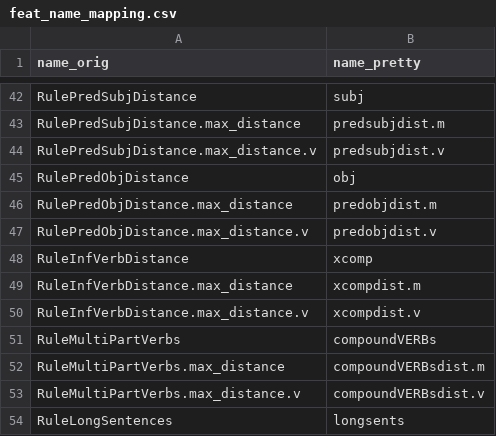
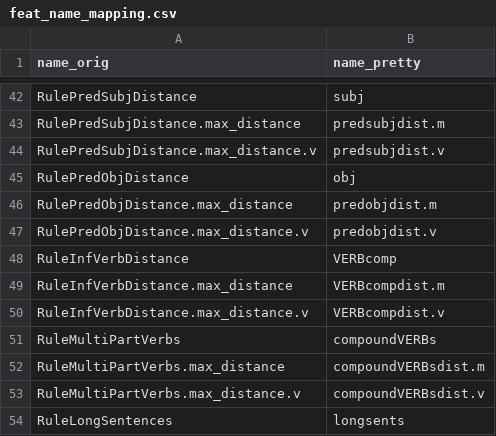
Before and after one commit to VanaKraus/readability-of-czech-legal-writing, a CSV file: feat_name_mapping.csv, drawn as a sheet; only a part is shown, gaps mark what is left out.

```diff
--- a/feat_name_mapping.csv
+++ b/feat_name_mapping.csv
@@ -47,5 +47,5 @@ RulePredObjDistance.max_distance,predobjdist.m
 RulePredObjDistance.max_distance.v,predobjdist.v
-RuleInfVerbDistance,xcomp
-RuleInfVerbDistance.max_distance,xcompdist.m
-RuleInfVerbDistance.max_distance.v,xcompdist.v
+RuleInfVerbDistance,VERBcomp
+RuleInfVerbDistance.max_distance,VERBcompdist.m
+RuleInfVerbDistance.max_distance.v,VERBcompdist.v
 RuleMultiPartVerbs,compoundVERBs
```
Also changed, not shown: efa/selected_features.csv, 2 other files.
